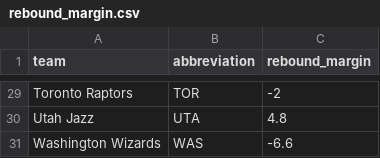
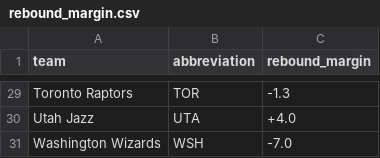
Before and after one commit to ceddto100/Kelly-s-Criterion-calculator, a CSV file: stats/rebound_margin.csv, drawn as a sheet; only a part is shown, gaps mark what is left out; the diff covers the shown part only.

Commit message:
Update rebound_margin.csv

```diff
--- a/stats/rebound_margin.csv
+++ b/stats/rebound_margin.csv
@@ -29,3 +29,3 @@
-"Toronto Raptors","TOR",-2
-"Utah Jazz","UTA",4.8
-"Washington Wizards","WAS",-6.6
+"Toronto Raptors","TOR",-1.3
+"Utah Jazz","UTA",+4.0
+"Washington Wizards","WSH",-7.0
```
Also changed, not shown: 28 edited cells elsewhere in this file.
